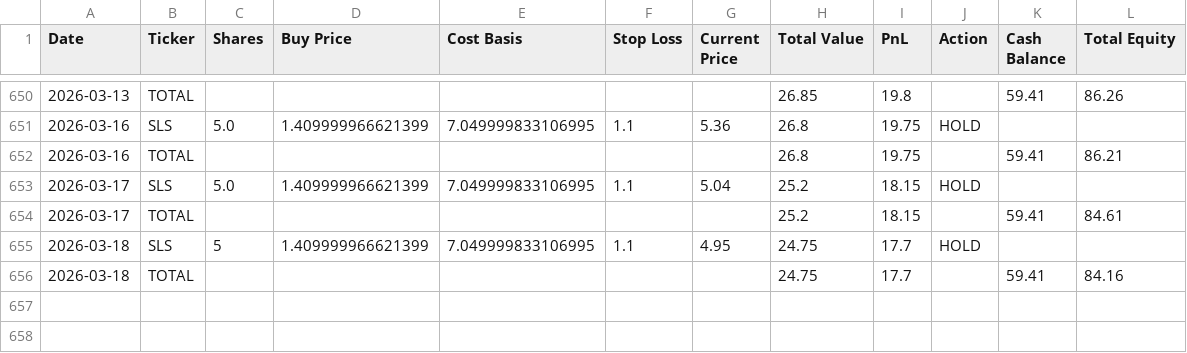
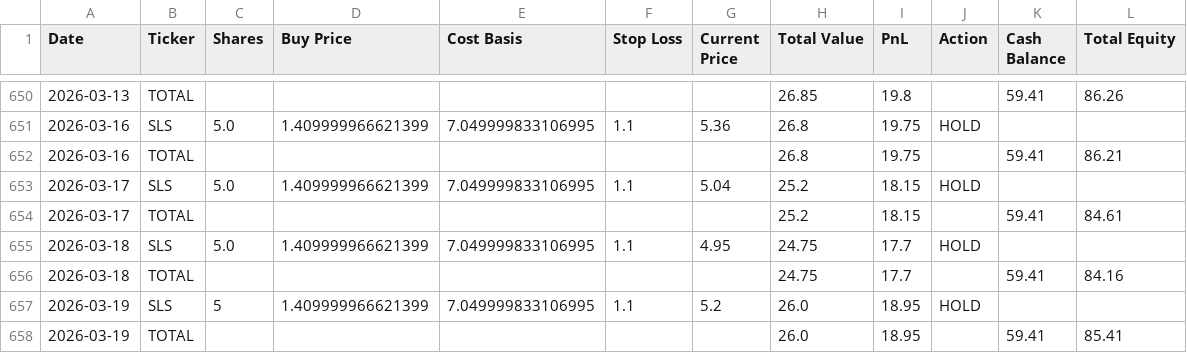
Before and after one commit to genPerms/ChatGPT-Micro-Cap-Experiment, a CSV file: Scripts and CSV Files/Daily Updates.csv, drawn as a sheet; only a part is shown, gaps mark what is left out.

```diff
--- a/Scripts and CSV Files/Daily Updates.csv
+++ b/Scripts and CSV Files/Daily Updates.csv
@@ -654,3 +654,5 @@ Date,Ticker,Shares,Buy Price,Cost Basis,Stop Loss,Current Price,Total Value,PnL,
 2026-03-17,TOTAL,,,,,,25.2,18.15,,59.41,84.61
-2026-03-18,SLS,5,1.409999966621399,7.049999833106995,1.1,4.95,24.75,17.7,HOLD,,
+2026-03-18,SLS,5.0,1.409999966621399,7.049999833106995,1.1,4.95,24.75,17.7,HOLD,,
 2026-03-18,TOTAL,,,,,,24.75,17.7,,59.41,84.16
+2026-03-19,SLS,5,1.409999966621399,7.049999833106995,1.1,5.2,26.0,18.95,HOLD,,
+2026-03-19,TOTAL,,,,,,26.0,18.95,,59.41,85.41
```
Also changed, not shown: Frontend/Baseline CSVs/russell.csv, Frontend/Baseline CSVs/sp500.csv, 1 other file.
